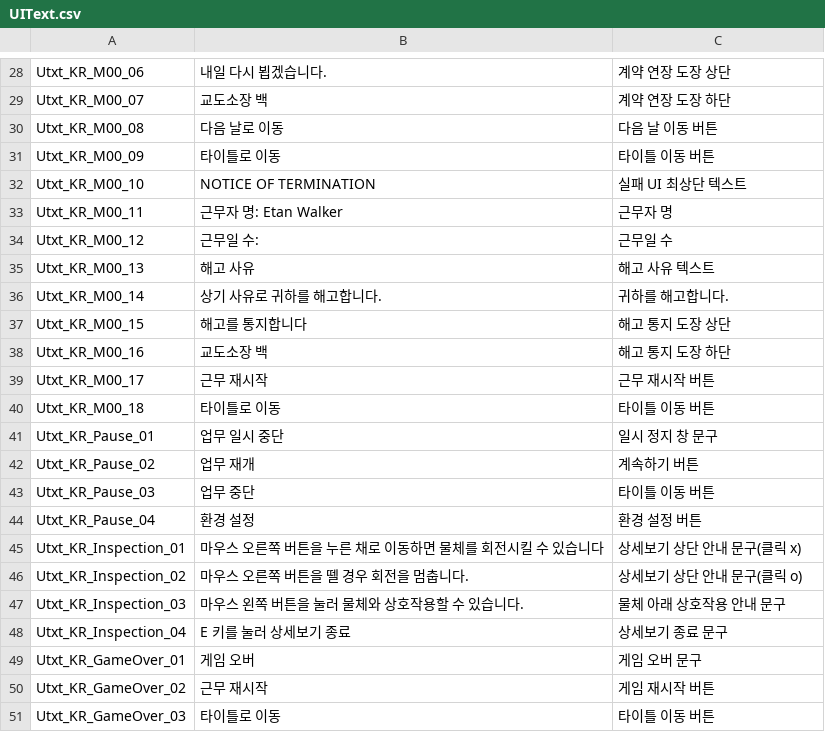
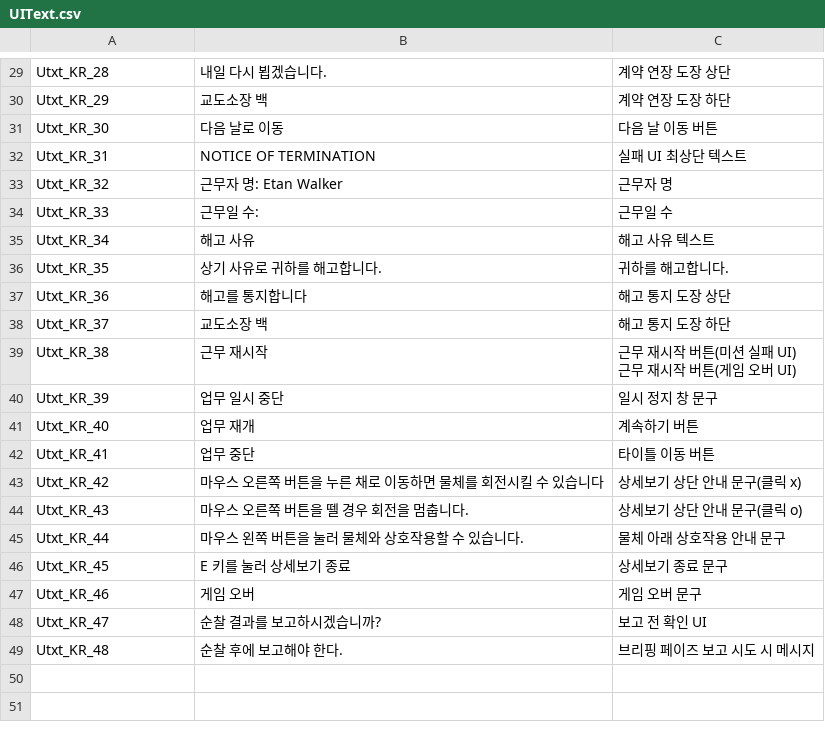
Before and after one commit to whoman4233/CanISleepTonightProject, a CSV file: Assets/07_Data/03_CSV/UIText.csv, drawn as a sheet; only a part is shown, gaps mark what is left out; removed rows and columns are numbered as before the commit, all else as after; ↵ is a line break in a cell; the diff covers the shown part only; the diff names each change by its address in the sheet, - before the commit and + after, or states it on an @@ line.

```diff
--- a/Assets/07_Data/03_CSV/UIText.csv
+++ b/Assets/07_Data/03_CSV/UIText.csv
-A29: Utxt_KR_M00_06
+A29: Utxt_KR_28
-A30: Utxt_KR_M00_07
+A30: Utxt_KR_29
-A31: Utxt_KR_M00_08
+A31: Utxt_KR_30
-row 31: Utxt_KR_M00_09 | 타이틀로 이동 | 타이틀 이동 버튼
-A32: Utxt_KR_M00_10
+A32: Utxt_KR_31
-A33: Utxt_KR_M00_11
+A33: Utxt_KR_32
-A34: Utxt_KR_M00_12
+A34: Utxt_KR_33
-A35: Utxt_KR_M00_13
+A35: Utxt_KR_34
-A36: Utxt_KR_M00_14
+A36: Utxt_KR_35
-A37: Utxt_KR_M00_15
+A37: Utxt_KR_36
-A38: Utxt_KR_M00_16
+A38: Utxt_KR_37
-row 39: Utxt_KR_M00_17 | 근무 재시작 | 근무 재시작 버튼
-row 40: Utxt_KR_M00_18 | 타이틀로 이동 | 타이틀 이동 버튼
+row 39: Utxt_KR_38 | 근무 재시작 | 근무 재시작 버튼(미션 실패 UI) ↵ 근무 재시작 버튼(게임 오버 UI)
-A40: Utxt_KR_Pause_01
+A40: Utxt_KR_39
-A41: Utxt_KR_Pause_02
+A41: Utxt_KR_40
-A42: Utxt_KR_Pause_03
+A42: Utxt_KR_41
-row 44: Utxt_KR_Pause_04 | 환경 설정 | 환경 설정 버튼
-A43: Utxt_KR_Inspection_01
+A43: Utxt_KR_42
-A44: Utxt_KR_Inspection_02
+A44: Utxt_KR_43
-A45: Utxt_KR_Inspection_03
+A45: Utxt_KR_44
-A46: Utxt_KR_Inspection_04
+A46: Utxt_KR_45
-A47: Utxt_KR_GameOver_01
+A47: Utxt_KR_46
-row 50: Utxt_KR_GameOver_02 | 근무 재시작 | 게임 재시작 버튼
-row 51: Utxt_KR_GameOver_03 | 타이틀로 이동 | 타이틀 이동 버튼
+row 48: Utxt_KR_47 | 순찰 결과를 보고하시겠습니까? | 보고 전 확인 UI
+row 49: Utxt_KR_48 | 순찰 후에 보고해야 한다. | 브리핑 페이즈 보고 시도 시 메시지
```
Also changed, not shown: 3 added rows, 2 removed rows and 27 edited cells elsewhere in this file.
